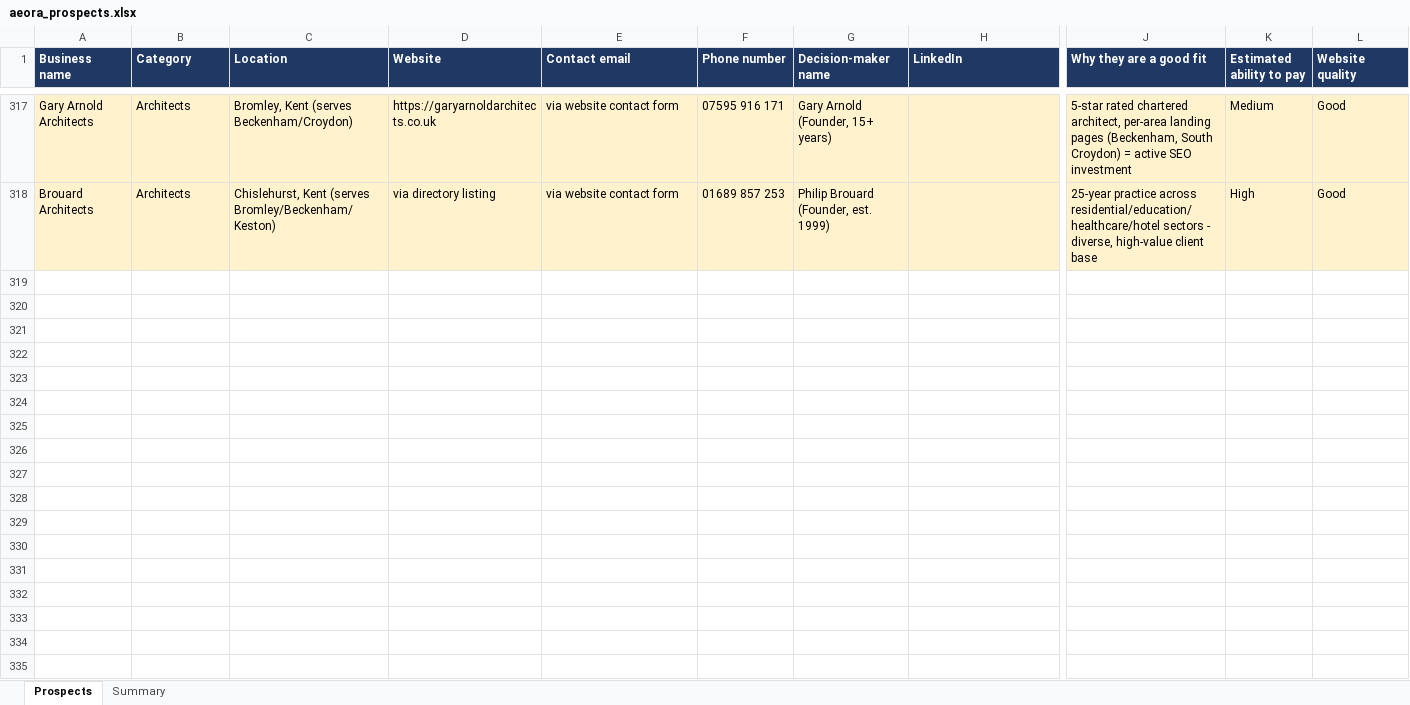
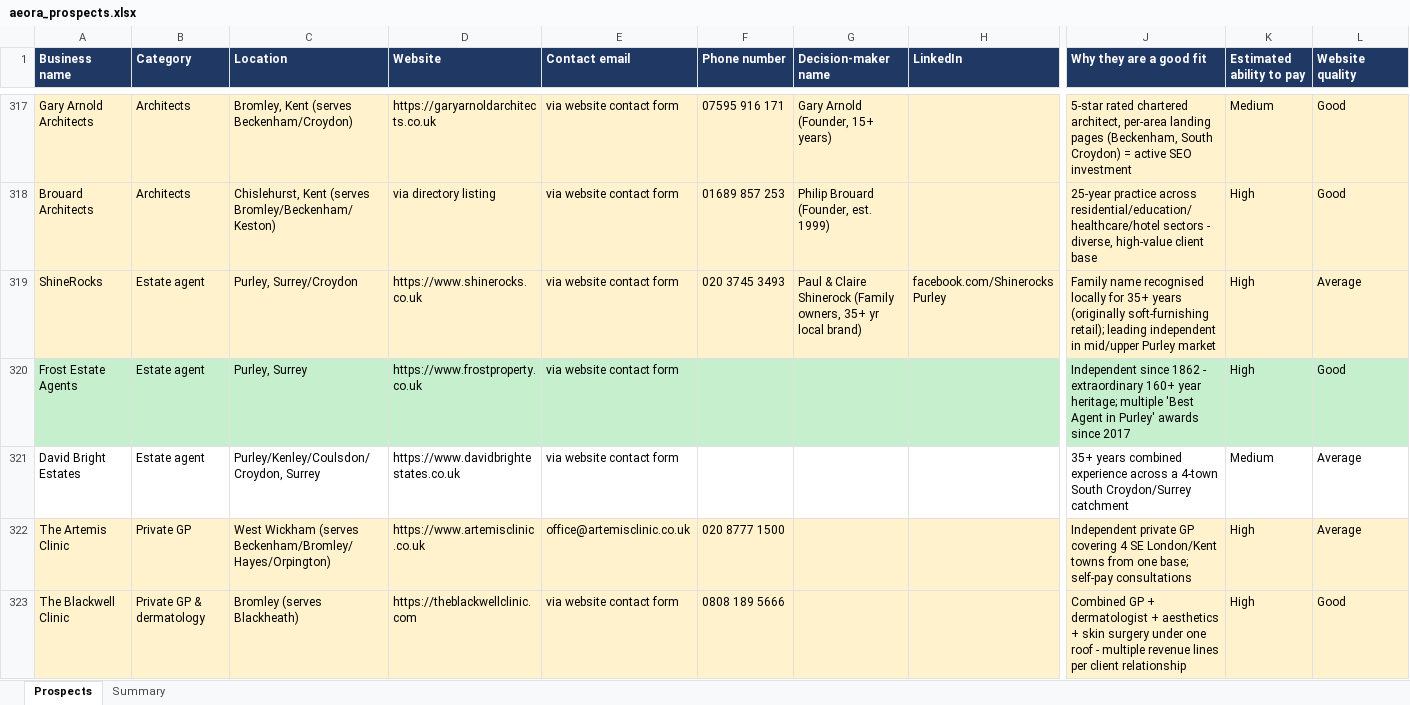
Before and after one commit to houghtonstudioco-afk/Houghton-property-partners, an Excel workbook: prospects/aeora_prospects.xlsx, sheet Prospects, drawn as a sheet; only a part is shown, gaps mark what is left out; values as stored, in another font and other column widths than the file's, no borders; rows hold the shown columns only; the diff covers the shown part only; the diff names each change by its address in the sheet, - before the commit and + after, or states it on an @@ line.

```diff
--- a/prospects/aeora_prospects.xlsx (sheet Prospects)
+++ b/prospects/aeora_prospects.xlsx (sheet Prospects)
+row 319: ShineRocks | Estate agent | Purley, Surrey/Croydon | https://www.shinerocks.co.uk | via website contact form | 020 3745 3493 | Paul & Claire Shinerock (Family owners, 35+ yr local brand) | facebook.com/ShinerocksPurley | Family name recognised locally for 35+ years (originally soft-furnishing retail); leading independent in mid/upper Purley market | High | Average
+row 320: Frost Estate Agents | Estate agent | Purley, Surrey | https://www.frostproperty.co.uk | via website contact form |  |  |  | Independent since 1862 - extraordinary 160+ year heritage; multiple 'Best Agent in Purley' awards since 2017 | High | Good
+row 321: David Bright Estates | Estate agent | Purley/Kenley/Coulsdon/Croydon, Surrey | https://www.davidbrightestates.co.uk | via website contact form |  |  |  | 35+ years combined experience across a 4-town South Croydon/Surrey catchment | Medium | Average
+row 322: The Artemis Clinic | Private GP | West Wickham (serves Beckenham/Bromley/Hayes/Orpington) | https://www.artemisclinic.co.uk | office@artemisclinic.co.uk | 020 8777 1500 |  |  | Independent private GP covering 4 SE London/Kent towns from one base; self-pay consultations | High | Average
+row 323: The Blackwell Clinic | Private GP & dermatology | Bromley (serves Blackheath) | https://theblackwellclinic.com | via website contact form | 0808 189 5666 |  |  | Combined GP + dermatologist + aesthetics + skin surgery under one roof - multiple revenue lines per client relationship | High | Good
```
Also changed, not shown: 4 added rows elsewhere in this sheet, sheet Summary, 2 other files.
